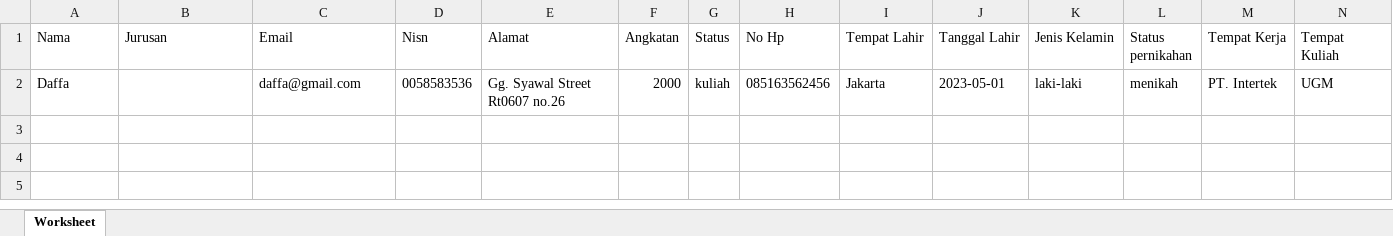
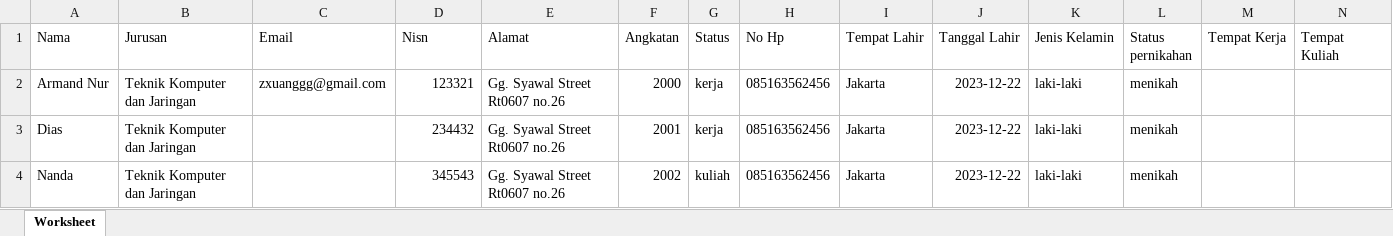
Before and after one commit to armandnur10/Sistem-Informasi-Alumni, an Excel workbook: public/excel/user (1).xlsx, sheet Worksheet, drawn as a sheet; only a part is shown; values as stored, in another font and other column widths than the file's, no borders; rows hold the shown columns only; the diff names each change by its address in the sheet, - before the commit and + after, or states it on an @@ line.

```diff
--- a/public/excel/user (1).xlsx (sheet Worksheet)
+++ b/public/excel/user (1).xlsx (sheet Worksheet)
-A2 (Nama): Daffa
+A2 (Nama): Armand Nur
-B2 (Jurusan): (empty)
+B2 (Jurusan): Teknik Komputer dan Jaringan
-C2 (Email): daffa@gmail.com
+C2 (Email): zxuanggg@gmail.com
-D2 (Nisn): 0058583536
+D2 (Nisn): 123321
-G2 (Status): kuliah
+G2 (Status): kerja
-J2 (Tanggal Lahir): 2023-05-01
+J2 (Tanggal Lahir): 2023-12-22
-M2 (Tempat Kerja): PT. Intertek
+M2 (Tempat Kerja): (empty)
-N2 (Tempat Kuliah): UGM
+N2 (Tempat Kuliah): (empty)
+row 3: Dias | Teknik Komputer dan Jaringan |  | 234432 | Gg. Syawal Street Rt0607 no.26 | 2001 | kerja | 085163562456 | Jakarta | 2023-12-22 | laki-laki | menikah
+row 4: Nanda | Teknik Komputer dan Jaringan |  | 345543 | Gg. Syawal Street Rt0607 no.26 | 2002 | kuliah | 085163562456 | Jakarta | 2023-12-22 | laki-laki | menikah
```
Also changed, not shown: public/excel/user.xlsx, 12 other files.
